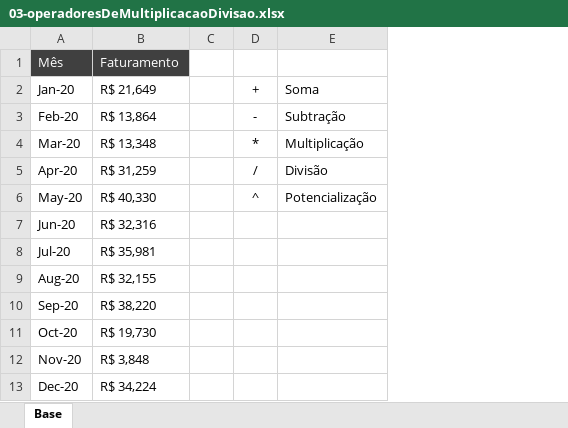
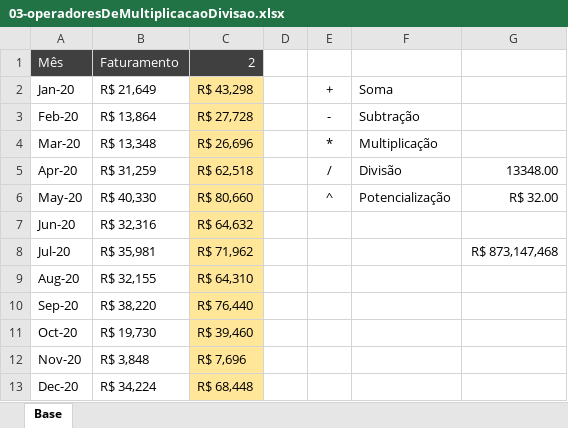
Before and after one commit to jharbes/hashtagExcel, an Excel workbook: 006-funcoesBasicas/03-operadoresDeMultiplicacaoDivisao.xlsx, sheet Base, drawn as a sheet; values as stored, in another font and other column widths than the file's, no borders; the diff names each change by its address in the sheet, - before the commit and + after, or states it on an @@ line.

Commit message:
Update 03-operadoresDeMultiplicacaoDivisao.xlsx

```diff
--- a/006-funcoesBasicas/03-operadoresDeMultiplicacaoDivisao.xlsx (sheet Base)
+++ b/006-funcoesBasicas/03-operadoresDeMultiplicacaoDivisao.xlsx (sheet Base)
+column C, rows 1-13: 2 | R$ 43,298 | R$ 27,728 | R$ 26,696 | R$ 62,518 | R$ 80,660 | R$ 64,632 | R$ 71,962 | R$ 64,310 | R$ 76,440 | R$ 39,460 | R$ 7,696 | R$ 68,448
+column G, rows 5-8: 13348.00 | R$ 32.00 |  | R$ 873,147,468
```
